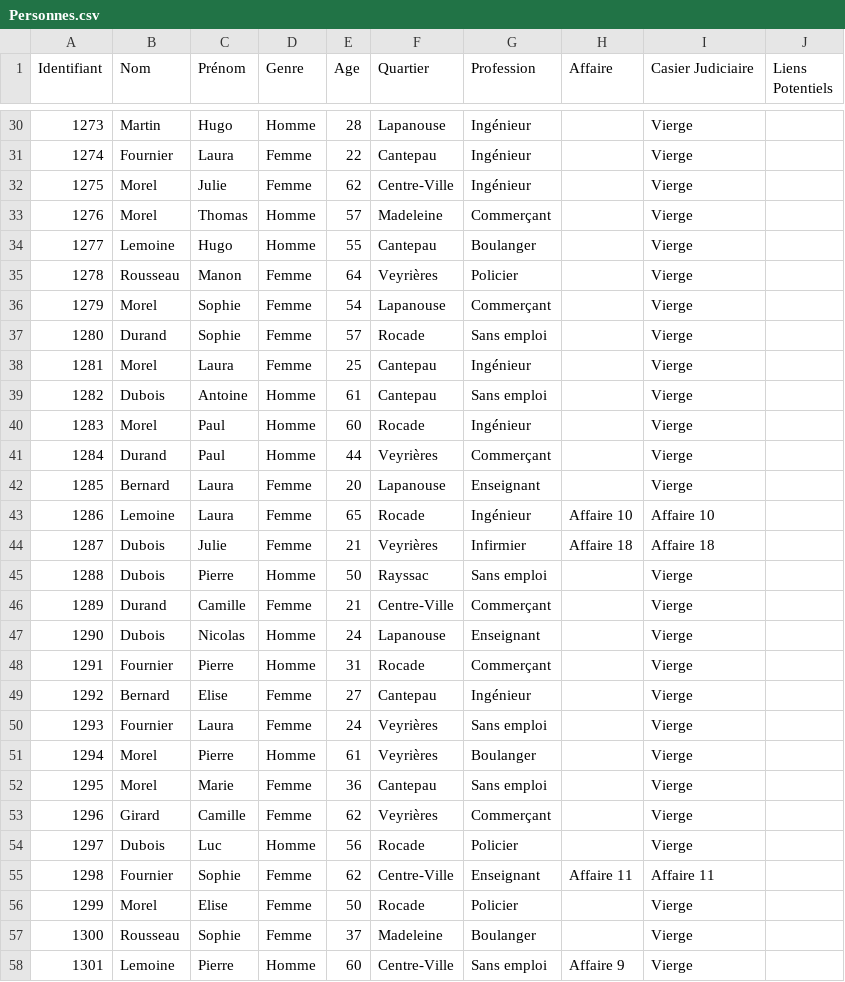
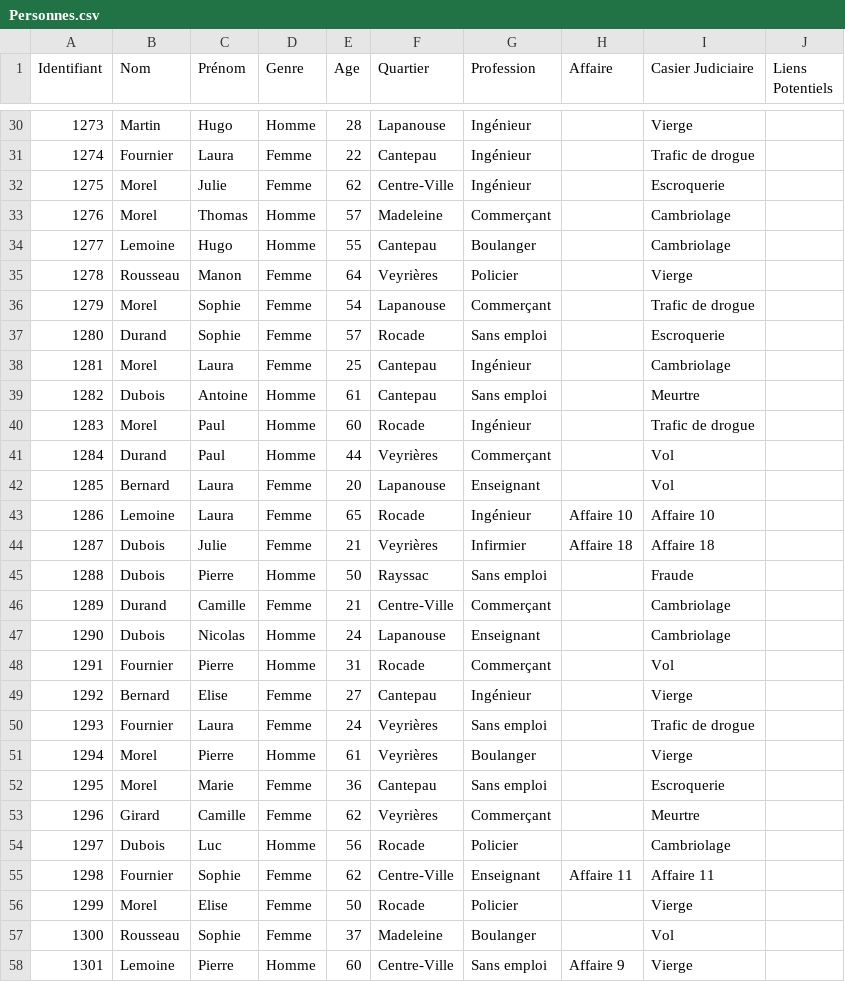
Before and after one commit to Agassin/Projet-java-L2, a CSV file: src/BDD/Personnes.csv, drawn as a sheet; only a part is shown, gaps mark what is left out; the diff covers the shown part only.

```diff
--- a/src/BDD/Personnes.csv
+++ b/src/BDD/Personnes.csv
@@ -30,29 +30,29 @@ Identifiant,Nom,Prénom,Genre,Age,Quartier,Profession,Affaire,Casier Judiciaire,
 1273,Martin,Hugo,Homme,28,Lapanouse,Ingénieur,,Vierge,
-1274,Fournier,Laura,Femme,22,Cantepau,Ingénieur,,Vierge,
-1275,Morel,Julie,Femme,62,Centre-Ville,Ingénieur,,Vierge,
-1276,Morel,Thomas,Homme,57,Madeleine,Commerçant,,Vierge,
-1277,Lemoine,Hugo,Homme,55,Cantepau,Boulanger,,Vierge,
+1274,Fournier,Laura,Femme,22,Cantepau,Ingénieur,,Trafic de drogue,
+1275,Morel,Julie,Femme,62,Centre-Ville,Ingénieur,,Escroquerie,
+1276,Morel,Thomas,Homme,57,Madeleine,Commerçant,,Cambriolage,
+1277,Lemoine,Hugo,Homme,55,Cantepau,Boulanger,,Cambriolage,
 1278,Rousseau,Manon,Femme,64,Veyrières,Policier,,Vierge,
-1279,Morel,Sophie,Femme,54,Lapanouse,Commerçant,,Vierge,
-1280,Durand,Sophie,Femme,57,Rocade,Sans emploi,,Vierge,
-1281,Morel,Laura,Femme,25,Cantepau,Ingénieur,,Vierge,
-1282,Dubois,Antoine,Homme,61,Cantepau,Sans emploi,,Vierge,
-1283,Morel,Paul,Homme,60,Rocade,Ingénieur,,Vierge,
-1284,Durand,Paul,Homme,44,Veyrières,Commerçant,,Vierge,
-1285,Bernard,Laura,Femme,20,Lapanouse,Enseignant,,Vierge,
+1279,Morel,Sophie,Femme,54,Lapanouse,Commerçant,,Trafic de drogue,
+1280,Durand,Sophie,Femme,57,Rocade,Sans emploi,,Escroquerie,
+1281,Morel,Laura,Femme,25,Cantepau,Ingénieur,,Cambriolage,
+1282,Dubois,Antoine,Homme,61,Cantepau,Sans emploi,,Meurtre,
+1283,Morel,Paul,Homme,60,Rocade,Ingénieur,,Trafic de drogue,
+1284,Durand,Paul,Homme,44,Veyrières,Commerçant,,Vol,
+1285,Bernard,Laura,Femme,20,Lapanouse,Enseignant,,Vol,
 1286,Lemoine,Laura,Femme,65,Rocade,Ingénieur,Affaire 10,Affaire 10,
 1287,Dubois,Julie,Femme,21,Veyrières,Infirmier,Affaire 18,Affaire 18,
-1288,Dubois,Pierre,Homme,50,Rayssac,Sans emploi,,Vierge,
-1289,Durand,Camille,Femme,21,Centre-Ville,Commerçant,,Vierge,
-1290,Dubois,Nicolas,Homme,24,Lapanouse,Enseignant,,Vierge,
-1291,Fournier,Pierre,Homme,31,Rocade,Commerçant,,Vierge,
+1288,Dubois,Pierre,Homme,50,Rayssac,Sans emploi,,Fraude,
+1289,Durand,Camille,Femme,21,Centre-Ville,Commerçant,,Cambriolage,
+1290,Dubois,Nicolas,Homme,24,Lapanouse,Enseignant,,Cambriolage,
+1291,Fournier,Pierre,Homme,31,Rocade,Commerçant,,Vol,
 1292,Bernard,Elise,Femme,27,Cantepau,Ingénieur,,Vierge,
-1293,Fournier,Laura,Femme,24,Veyrières,Sans emploi,,Vierge,
+1293,Fournier,Laura,Femme,24,Veyrières,Sans emploi,,Trafic de drogue,
 1294,Morel,Pierre,Homme,61,Veyrières,Boulanger,,Vierge,
-1295,Morel,Marie,Femme,36,Cantepau,Sans emploi,,Vierge,
-1296,Girard,Camille,Femme,62,Veyrières,Commerçant,,Vierge,
-1297,Dubois,Luc,Homme,56,Rocade,Policier,,Vierge,
+1295,Morel,Marie,Femme,36,Cantepau,Sans emploi,,Escroquerie,
+1296,Girard,Camille,Femme,62,Veyrières,Commerçant,,Meurtre,
+1297,Dubois,Luc,Homme,56,Rocade,Policier,,Cambriolage,
 1298,Fournier,Sophie,Femme,62,Centre-Ville,Enseignant,Affaire 11,Affaire 11,
 1299,Morel,Elise,Femme,50,Rocade,Policier,,Vierge,
-1300,Rousseau,Sophie,Femme,37,Madeleine,Boulanger,,Vierge,
+1300,Rousseau,Sophie,Femme,37,Madeleine,Boulanger,,Vol,
 1301,Lemoine,Pierre,Homme,60,Centre-Ville,Sans emploi,Affaire 9,Vierge,
```
Also changed, not shown: 34 edited cells elsewhere in this file, src/BDD/Affaire.csv, 12 other files.
